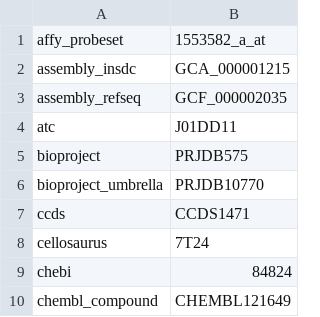
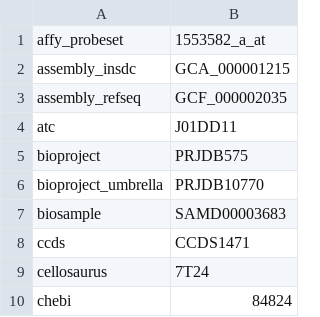
Before and after one commit to togoid/grasp-config, a TSV file: script/dataset-example_id.tsv, drawn as a sheet; only a part is shown; the shorter side is filled out with more unchanged rows; the diff names each change by its address in the sheet, - before the commit and + after, or states it on an @@ line.

Commit message:
add biosample

```diff
--- a/script/dataset-example_id.tsv
+++ b/script/dataset-example_id.tsv
+row 7: biosample | SAMD00003683
```
